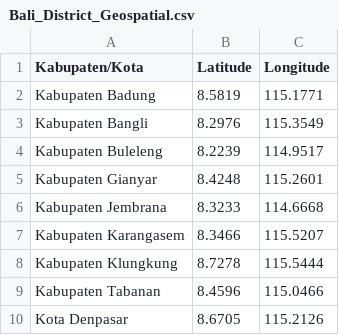
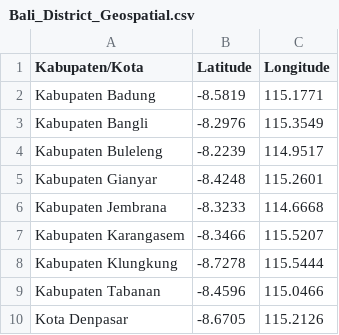
Before and after one commit to bluearticuno/Coursera_Capstone, a CSV file: Bali_District_Geospatial.csv, drawn as a sheet.

Commit message:
Update bali geo district data

```diff
--- a/Bali_District_Geospatial.csv
+++ b/Bali_District_Geospatial.csv
@@ -1,10 +1,10 @@
 Kabupaten/Kota,Latitude,Longitude
-Kabupaten Badung,8.5819,115.1771
-Kabupaten Bangli,8.2976,115.3549
-Kabupaten Buleleng,8.2239,114.9517
-Kabupaten Gianyar,8.4248,115.2601
-Kabupaten Jembrana,8.3233,114.6668
-Kabupaten Karangasem,8.3466,115.5207
-Kabupaten Klungkung,8.7278,115.5444
-Kabupaten Tabanan,8.4596,115.0466
-Kota Denpasar,8.6705,115.2126
+Kabupaten Badung,-8.5819,115.1771
+Kabupaten Bangli,-8.2976,115.3549
+Kabupaten Buleleng,-8.2239,114.9517
+Kabupaten Gianyar,-8.4248,115.2601
+Kabupaten Jembrana,-8.3233,114.6668
+Kabupaten Karangasem,-8.3466,115.5207
+Kabupaten Klungkung,-8.7278,115.5444
+Kabupaten Tabanan,-8.4596,115.0466
+Kota Denpasar,-8.6705,115.2126
```
